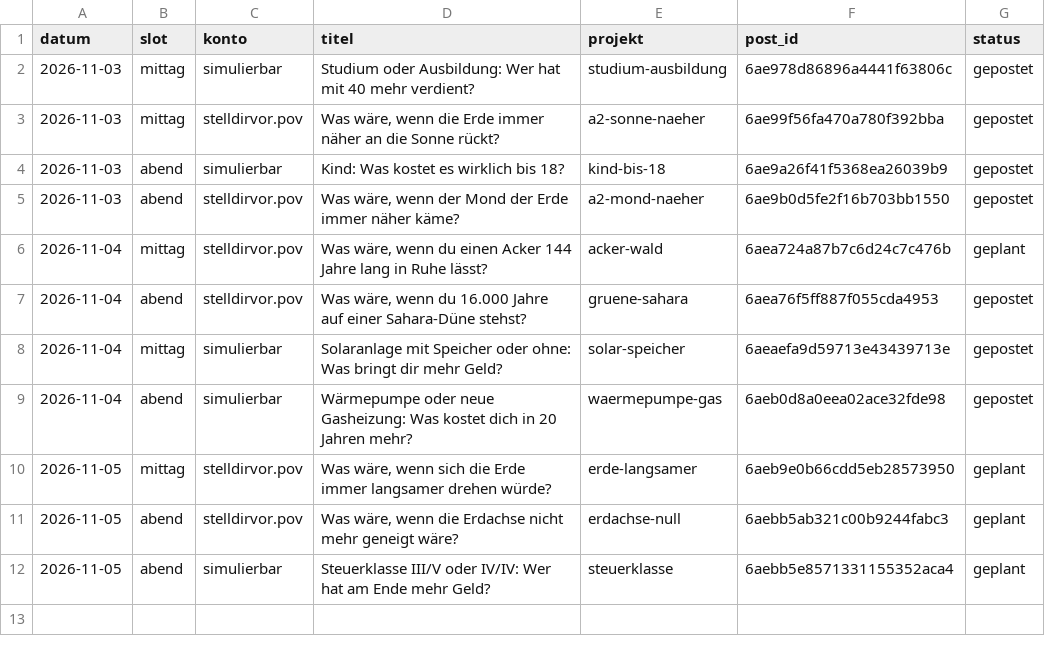
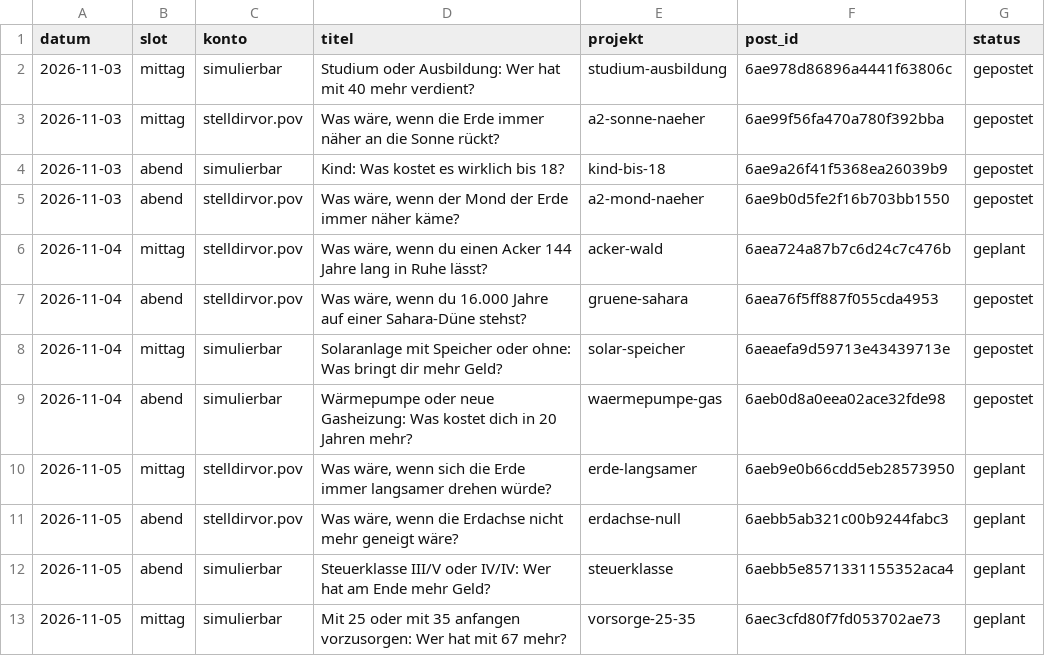
Before and after one commit to Dagjori/TikTok-Automation, a CSV file: data/produktion/protokoll.csv, drawn as a sheet; the diff names each change by its address in the sheet, - before the commit and + after, or states it on an @@ line.

```diff
--- a/data/produktion/protokoll.csv
+++ b/data/produktion/protokoll.csv
+row 13: 2026-11-05 | mittag | simulierbar | Mit 25 oder mit 35 anfangen vorzusorgen: Wer hat mit 67 mehr? | vorsorge-25-35 | 6aec3cfd80f7fd053702ae73 | geplant
```
Also changed, not shown: 1 other file.
